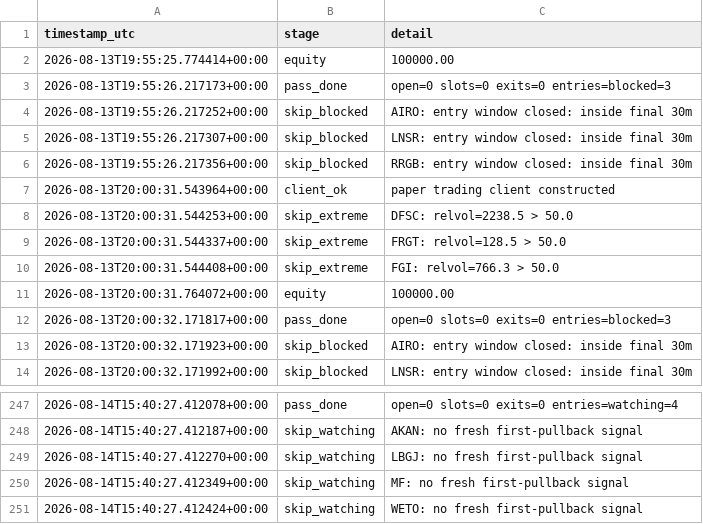
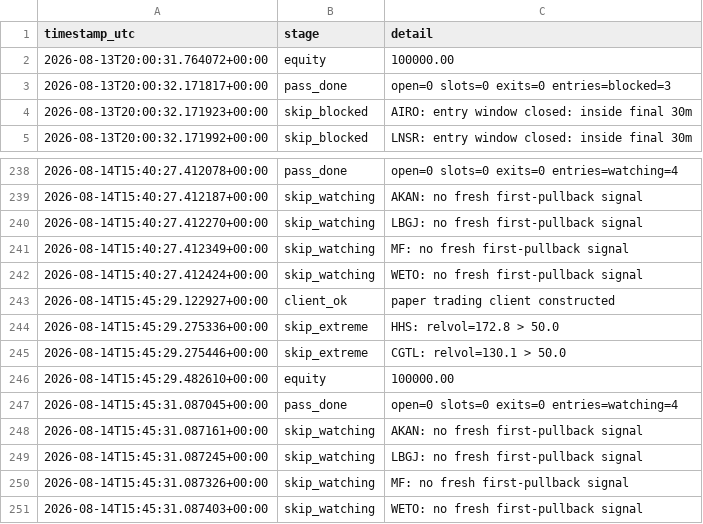
Before and after one commit to 6ixtyn9-sudo/Tempest, a CSV file: localdata/paper_status.csv, drawn as a sheet; only a part is shown, gaps mark what is left out.

```diff
--- a/localdata/paper_status.csv
+++ b/localdata/paper_status.csv
@@ -1,11 +1,2 @@
 timestamp_utc,stage,detail
-2026-08-13T19:55:25.774414+00:00,equity,100000.00
-2026-08-13T19:55:26.217173+00:00,pass_done,open=0 slots=0 exits=0 entries=blocked=3
-2026-08-13T19:55:26.217252+00:00,skip_blocked,AIRO: entry window closed: inside final 30m
-2026-08-13T19:55:26.217307+00:00,skip_blocked,LNSR: entry window closed: inside final 30m
-2026-08-13T19:55:26.217356+00:00,skip_blocked,RRGB: entry window closed: inside final 30m
-2026-08-13T20:00:31.543964+00:00,client_ok,paper trading client constructed
-2026-08-13T20:00:31.544253+00:00,skip_extreme,DFSC: relvol=2238.5 > 50.0
-2026-08-13T20:00:31.544337+00:00,skip_extreme,FRGT: relvol=128.5 > 50.0
-2026-08-13T20:00:31.544408+00:00,skip_extreme,FGI: relvol=766.3 > 50.0
 2026-08-13T20:00:31.764072+00:00,equity,100000.00
@@ -251 +242,10 @@ timestamp_utc,stage,detail
 2026-08-14T15:40:27.412424+00:00,skip_watching,WETO: no fresh first-pullback signal
+2026-08-14T15:45:29.122927+00:00,client_ok,paper trading client constructed
+2026-08-14T15:45:29.275336+00:00,skip_extreme,HHS: relvol=172.8 > 50.0
+2026-08-14T15:45:29.275446+00:00,skip_extreme,CGTL: relvol=130.1 > 50.0
+2026-08-14T15:45:29.482610+00:00,equity,100000.00
+2026-08-14T15:45:31.087045+00:00,pass_done,open=0 slots=0 exits=0 entries=watching=4
+2026-08-14T15:45:31.087161+00:00,skip_watching,AKAN: no fresh first-pullback signal
+2026-08-14T15:45:31.087245+00:00,skip_watching,LBGJ: no fresh first-pullback signal
+2026-08-14T15:45:31.087326+00:00,skip_watching,MF: no fresh first-pullback signal
+2026-08-14T15:45:31.087403+00:00,skip_watching,WETO: no fresh first-pullback signal
```
Also changed, not shown: localdata/gale_screen_log.csv, localdata/gale_status.csv.
